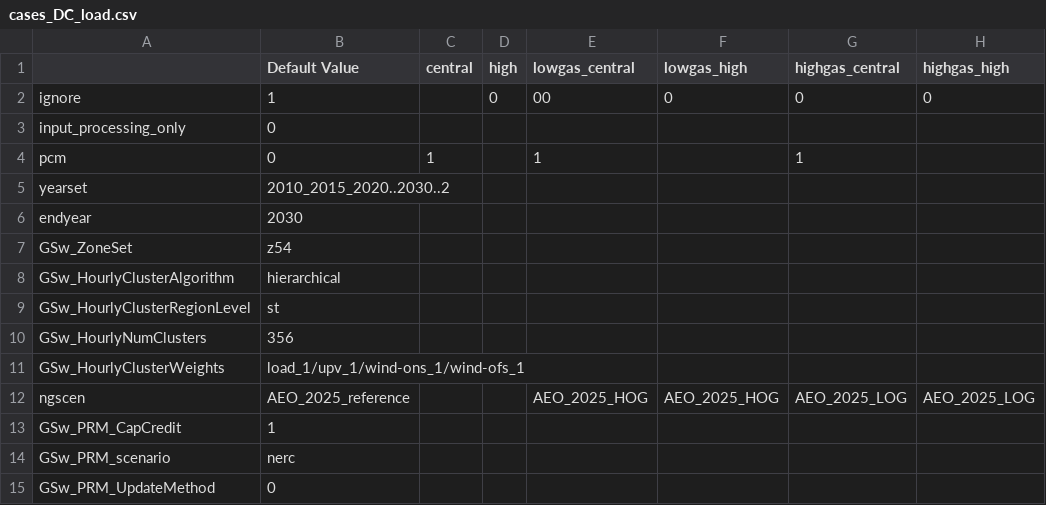
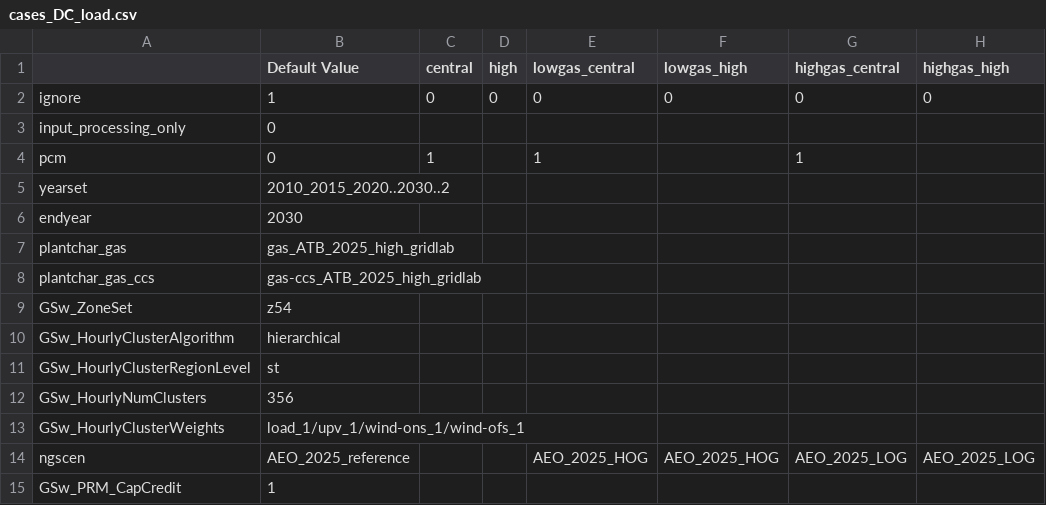
Before and after one commit to ReEDS-Model/ReEDS, a CSV file: cases_DC_load.csv, drawn as a sheet; only a part is shown; the shorter side is filled out with more unchanged rows.

```diff
--- a/cases_DC_load.csv
+++ b/cases_DC_load.csv
@@ -1,3 +1,3 @@
 ,Default Value,central,high,lowgas_central,lowgas_high,highgas_central,highgas_high
-ignore,1,,0,00,0,0,0
+ignore,1,0,0,0,0,0,0
 input_processing_only,0,,,,,,
@@ -6,2 +6,4 @@ yearset,2010_2015_2020..2030..2,,,,,,
 endyear,2030,,,,,,
+plantchar_gas,gas_ATB_2025_high_gridlab,,,,,,
+plantchar_gas_ccs,gas-ccs_ATB_2025_high_gridlab,,,,,,
 GSw_ZoneSet,z54,,,,,,
```
Also changed, not shown: cases.csv.
